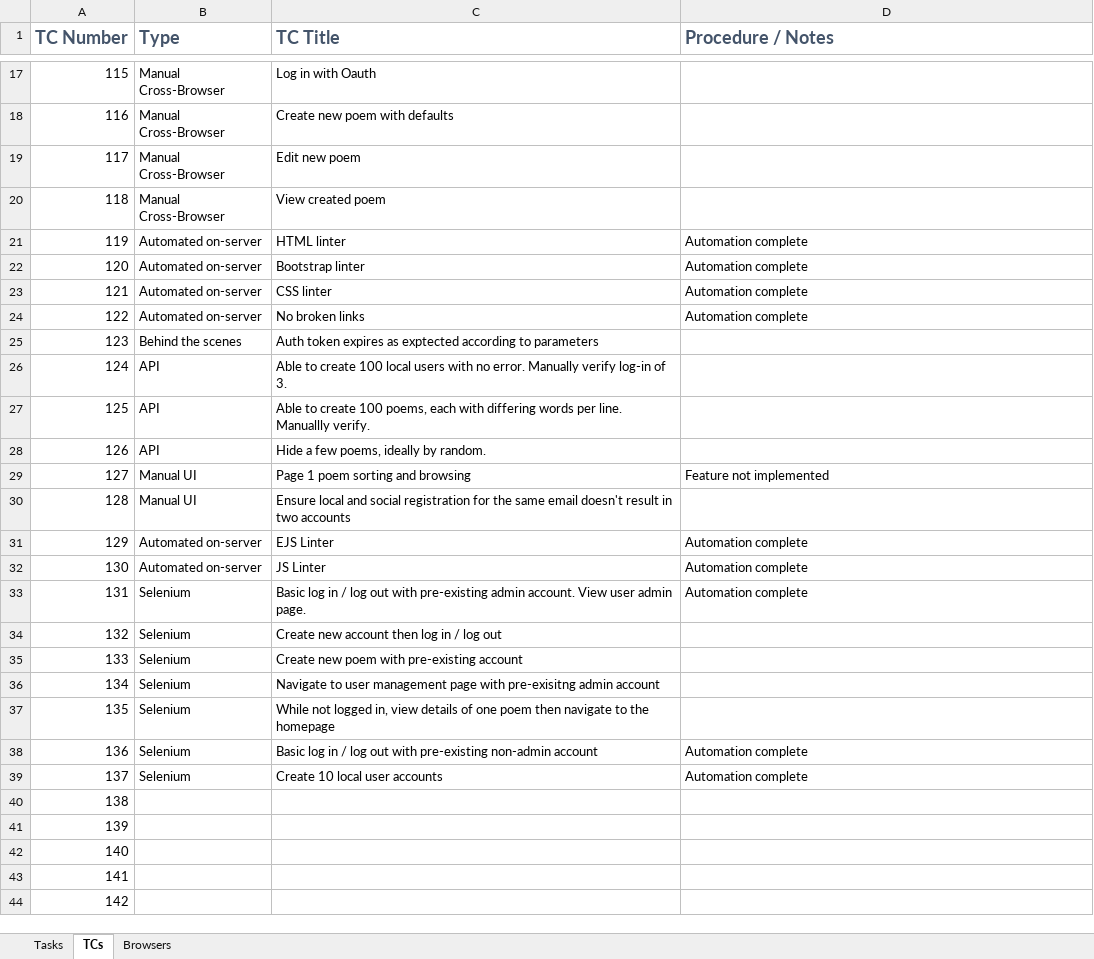
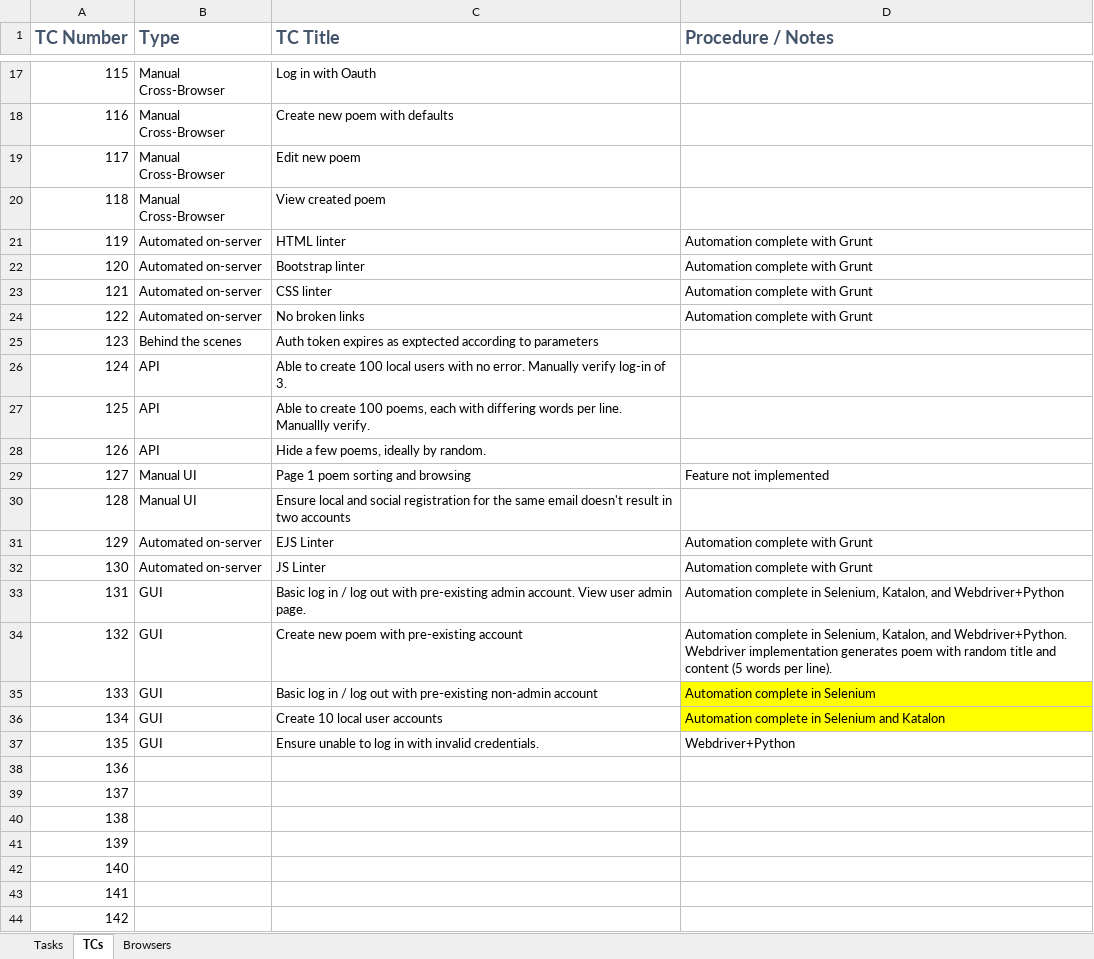
Before and after one commit to brentpayton/fifteen-express-ejs-on-server, an Excel workbook: project.xlsx, sheet TCs, drawn as a sheet; only a part is shown, gaps mark what is left out; values as stored, in another font and other column widths than the file's, no borders; the diff names each change by its address in the sheet, - before the commit and + after, or states it on an @@ line.

```diff
--- a/project.xlsx (sheet TCs)
+++ b/project.xlsx (sheet TCs)
-D21:D24 (Procedure / Notes): Automation complete
+D21:D24 (Procedure / Notes): Automation complete with Grunt
-D31:D32 (Procedure / Notes): Automation complete
+D31:D32 (Procedure / Notes): Automation complete with Grunt
-B33:B37 (Type): Selenium
+B33:B37 (Type): GUI
-D33 (Procedure / Notes): Automation complete
+D33 (Procedure / Notes): Automation complete in Selenium, Katalon, and Webdriver+Python
-C34 (TC Title): Create new account then log in / log out
+C34 (TC Title): Create new poem with pre-existing account
-D34 (Procedure / Notes): (empty)
+D34 (Procedure / Notes): Automation complete in Selenium, Katalon, and Webdriver+Python. Webdriver implementation generates poem with random title and content (5 words per line).
-C35 (TC Title): Create new poem with pre-existing account
+C35 (TC Title): Basic log in / log out with pre-existing non-admin account
-D35 (Procedure / Notes): (empty)
+D35 (Procedure / Notes): Automation complete in Selenium
-D35:D36 fill: none
+D35:D36 fill: #FFFF00
-C36 (TC Title): Navigate to user management page with pre-exisitng admin account
+C36 (TC Title): Create 10 local user accounts
-D36 (Procedure / Notes): (empty)
+D36 (Procedure / Notes): Automation complete in Selenium and Katalon
-C37 (TC Title): While not logged in, view details of one poem then navigate to the homepage
+C37 (TC Title): Ensure unable to log in with invalid credentials.
-D37 (Procedure / Notes): (empty)
+D37 (Procedure / Notes): Webdriver+Python
-B38:B39 (Type): Selenium
+B38:B39 (Type): (empty)
-C38 (TC Title): Basic log in / log out with pre-existing non-admin account
+C38 (TC Title): (empty)
-D38:D39 (Procedure / Notes): Automation complete
+D38:D39 (Procedure / Notes): (empty)
-C39 (TC Title): Create 10 local user accounts
+C39 (TC Title): (empty)
```
Also changed, not shown: sheet Tasks, hidden cells, 5 other files.
